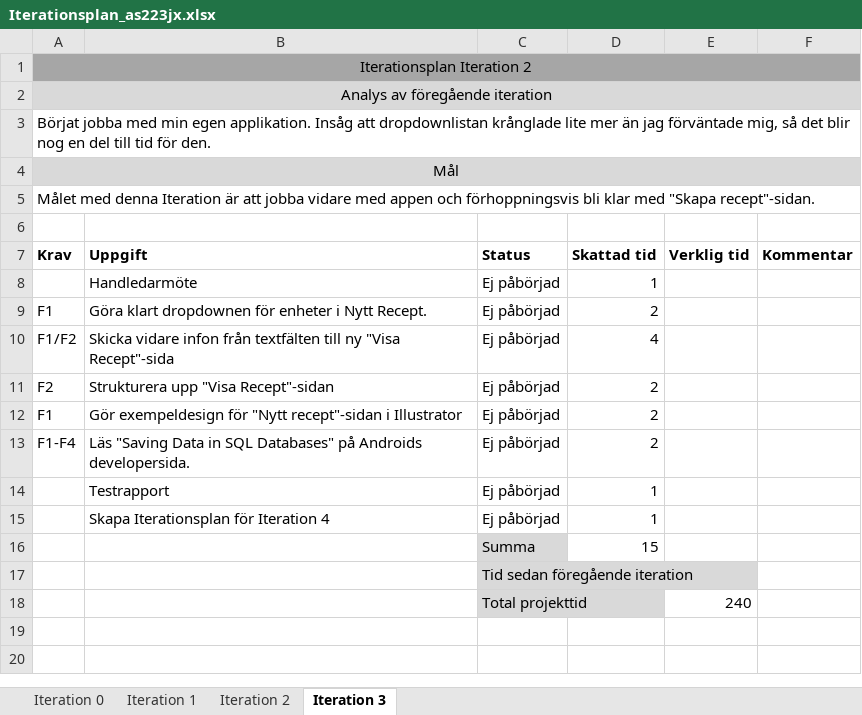
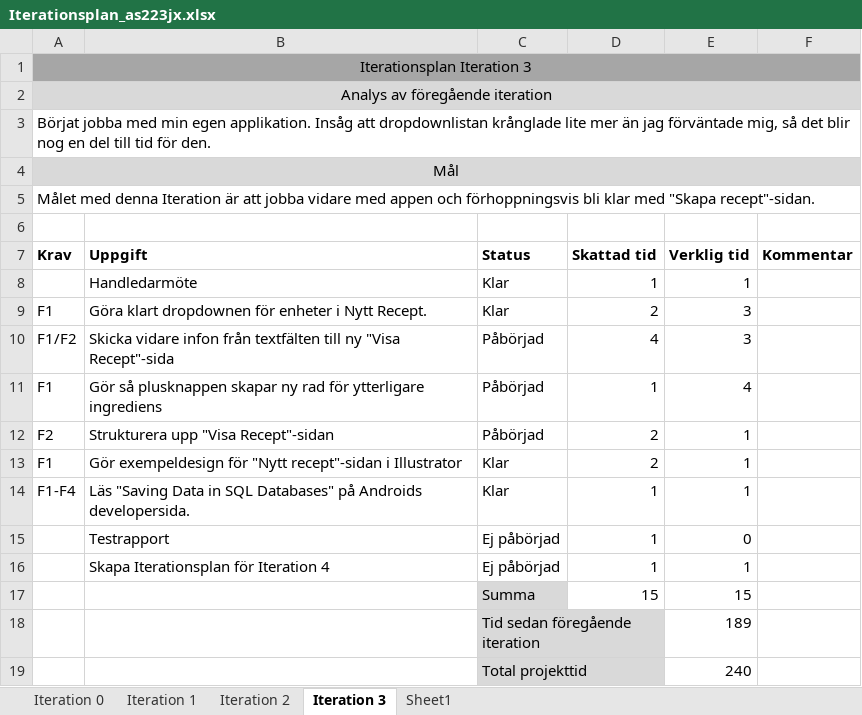
Before and after one commit to as223jx/1DV430_as223jx, an Excel workbook: Iterationsplan_as223jx.xlsx, sheet Iteration 3, drawn as a sheet; values as stored, in another font and other column widths than the file's, no borders; addresses are those after the commit; the diff names each change by its address in the sheet, - before the commit and + after, or states it on an @@ line.

Commit message:
Lagt till Iterationsplan för Iteration 4

```diff
--- a/Iterationsplan_as223jx.xlsx (sheet Iteration 3)
+++ b/Iterationsplan_as223jx.xlsx (sheet Iteration 3)
+sheet tab: Sheet1
-A1 (Krav): Iterationsplan Iteration 2
+A1 (Krav): Iterationsplan Iteration 3
-C8:C9 (Status): Ej påbörjad
+C8:C9 (Status): Klar
-E8 (Verklig tid): (empty)
+E8 (Verklig tid): 1
-E9:E10 (Verklig tid): (empty)
+E9:E10 (Verklig tid): 3
-C10 (Status): Ej påbörjad
+C10 (Status): Påbörjad
+row 11: F1 | Gör så plusknappen skapar ny rad för ytterligare ingrediens | Påbörjad | 1 | 4
-C12 (Status): Ej påbörjad
+C12 (Status): Påbörjad
-E12:E14 (Verklig tid): (empty)
+E12:E14 (Verklig tid): 1
-C13:C14 (Status): Ej påbörjad
+C13:C14 (Status): Klar
-D14 (Skattad tid): 2
+D14 (Skattad tid): 1
-E15 (Verklig tid): (empty)
+E15 (Verklig tid): 0
-E16 (Verklig tid): (empty)
+E16 (Verklig tid): 1
-E17 (Verklig tid): (empty)
+E17 (Verklig tid): 15
-E18 (Verklig tid): (empty)
+E18 (Verklig tid): 189
```
Also changed, not shown: 1 other file.
